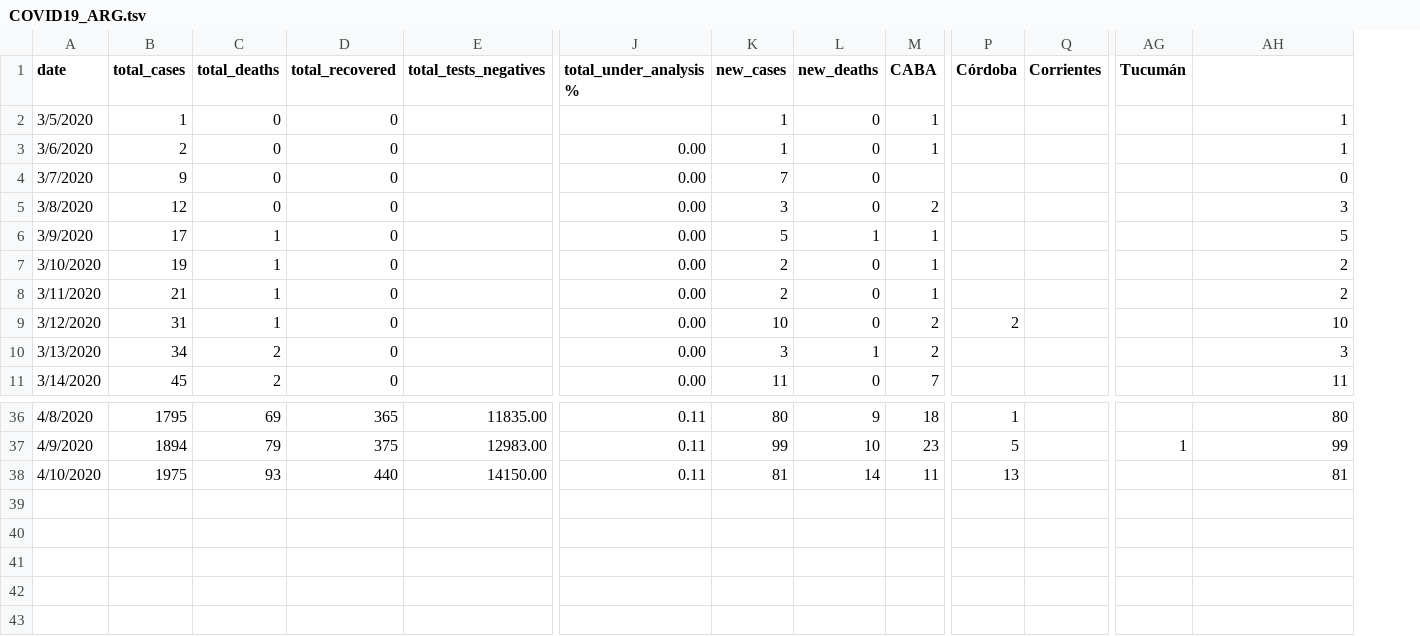
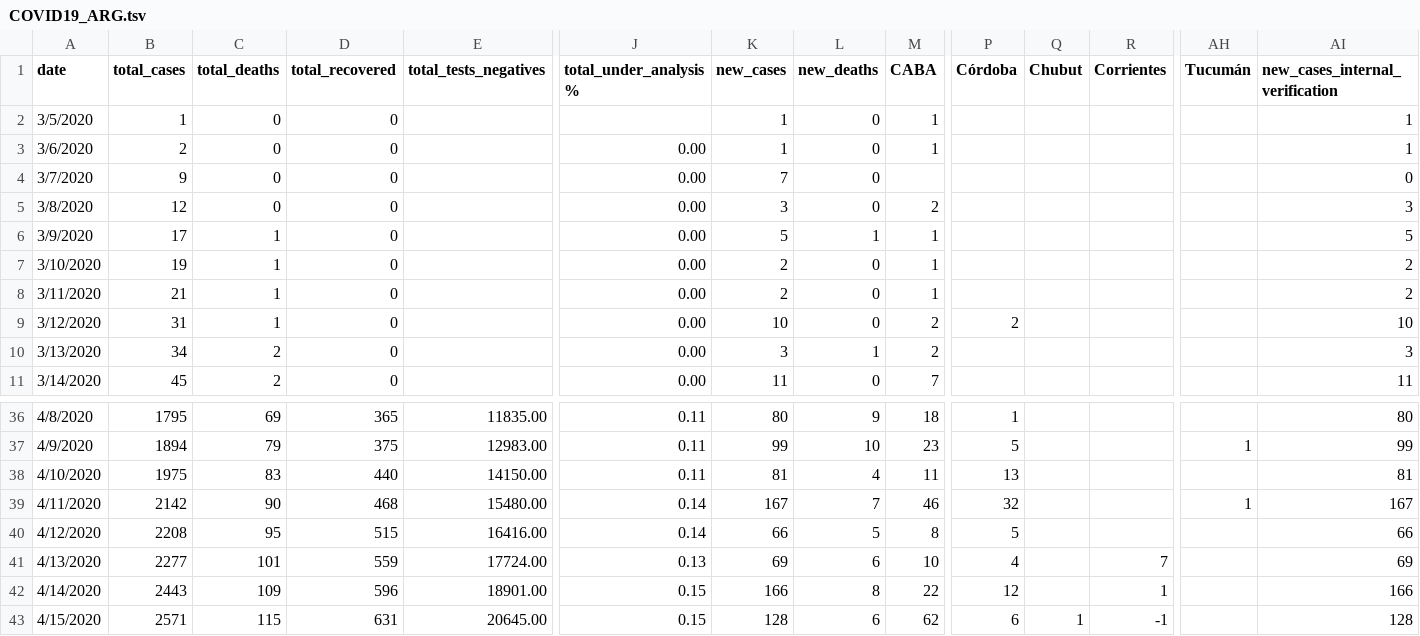
Before and after one commit to harpomaxx/COVID19, a TSV file: dataset/COVID19_ARG.tsv, drawn as a sheet; only a part is shown, gaps mark what is left out; addresses are those after the commit; rows hold the shown columns only; the diff names each change by its address in the sheet, - before the commit and + after, or states it on an @@ line.

Commit message:
Update dataset and plots

```diff
--- a/dataset/COVID19_ARG.tsv
+++ b/dataset/COVID19_ARG.tsv
+column Q (Chubut), empty
-AI1: (empty)
+AI1: new_cases_internal_verification
-C38 (total_deaths): 93
+C38 (total_deaths): 83
-L38 (new_deaths): 14
+L38 (new_deaths): 4
+row 39: 4/11/2020 | 2142 | 90 | 468 | 15480.00 | 0.14 | 167 | 7 | 46 | 32 |  |  | 1 | 167
+row 40: 4/12/2020 | 2208 | 95 | 515 | 16416.00 | 0.14 | 66 | 5 | 8 | 5 |  |  |  | 66
+row 41: 4/13/2020 | 2277 | 101 | 559 | 17724.00 | 0.13 | 69 | 6 | 10 | 4 |  | 7 |  | 69
+row 42: 4/14/2020 | 2443 | 109 | 596 | 18901.00 | 0.15 | 166 | 8 | 22 | 12 |  | 1 |  | 166
+row 43: 4/15/2020 | 2571 | 115 | 631 | 20645.00 | 0.15 | 128 | 6 | 62 | 6 | 1 | -1 |  | 128
```
Also changed, not shown: 11 other files.
